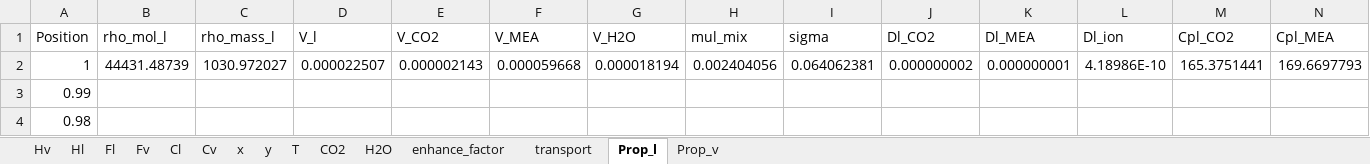
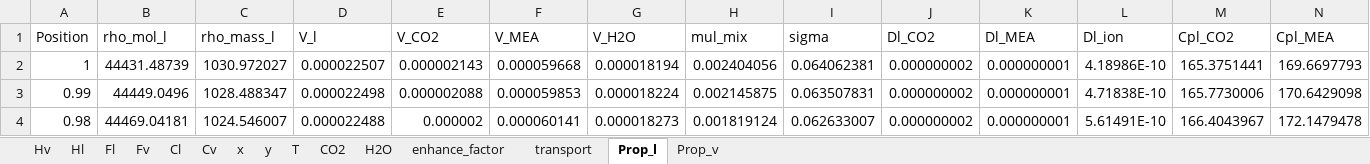
Before and after one commit to tannerpolley/MEA-Absorption-Column, an Excel workbook: MEA_Absorption_Column/data/Results/Profiles.xlsx, sheet Prop_l, drawn as a sheet; only a part is shown; values as stored, in another font and other column widths than the file's, no borders; the diff covers the shown part only; the diff names each change by its address in the sheet, - before the commit and + after, or states it on an @@ line.

```diff
--- a/MEA_Absorption_Column/data/Results/Profiles.xlsx (sheet Prop_l)
+++ b/MEA_Absorption_Column/data/Results/Profiles.xlsx (sheet Prop_l)
-B3 (rho_mol_l): (empty)
+B3 (rho_mol_l): 44449.0496
-C3 (rho_mass_l): (empty)
+C3 (rho_mass_l): 1028.488347
-D3 (V_l): (empty)
+D3 (V_l): 0.000022498
-E3 (V_CO2): (empty)
+E3 (V_CO2): 0.000002088
-F3 (V_MEA): (empty)
+F3 (V_MEA): 0.000059853
-G3 (V_H2O): (empty)
+G3 (V_H2O): 0.000018224
-H3 (mul_mix): (empty)
+H3 (mul_mix): 0.002145875
-I3 (sigma): (empty)
+I3 (sigma): 0.063507831
-J3:J4 (Dl_CO2): (empty)
+J3:J4 (Dl_CO2): 0.000000002
-K3:K4 (Dl_MEA): (empty)
+K3:K4 (Dl_MEA): 0.000000001
-L3 (Dl_ion): (empty)
+L3 (Dl_ion): 4.71838E-10
-M3 (Cpl_CO2): (empty)
+M3 (Cpl_CO2): 165.7730006
-N3 (Cpl_MEA): (empty)
+N3 (Cpl_MEA): 170.6429098
-B4 (rho_mol_l): (empty)
+B4 (rho_mol_l): 44469.04181
-C4 (rho_mass_l): (empty)
+C4 (rho_mass_l): 1024.546007
-D4 (V_l): (empty)
+D4 (V_l): 0.000022488
-E4 (V_CO2): (empty)
+E4 (V_CO2): 0.000002
-F4 (V_MEA): (empty)
+F4 (V_MEA): 0.000060141
-G4 (V_H2O): (empty)
+G4 (V_H2O): 0.000018273
-H4 (mul_mix): (empty)
+H4 (mul_mix): 0.001819124
-I4 (sigma): (empty)
+I4 (sigma): 0.062633007
-L4 (Dl_ion): (empty)
+L4 (Dl_ion): 5.61491E-10
-M4 (Cpl_CO2): (empty)
+M4 (Cpl_CO2): 166.4043967
-N4 (Cpl_MEA): (empty)
+N4 (Cpl_MEA): 172.1479478
```
Also changed, not shown: 1462 edited cells elsewhere in this sheet, sheet Prop_v, sheet Hv, sheet Hl, sheet Fl, sheet CO2, sheet transport, 8 more sheets, charts or pictures, 2 other files.
